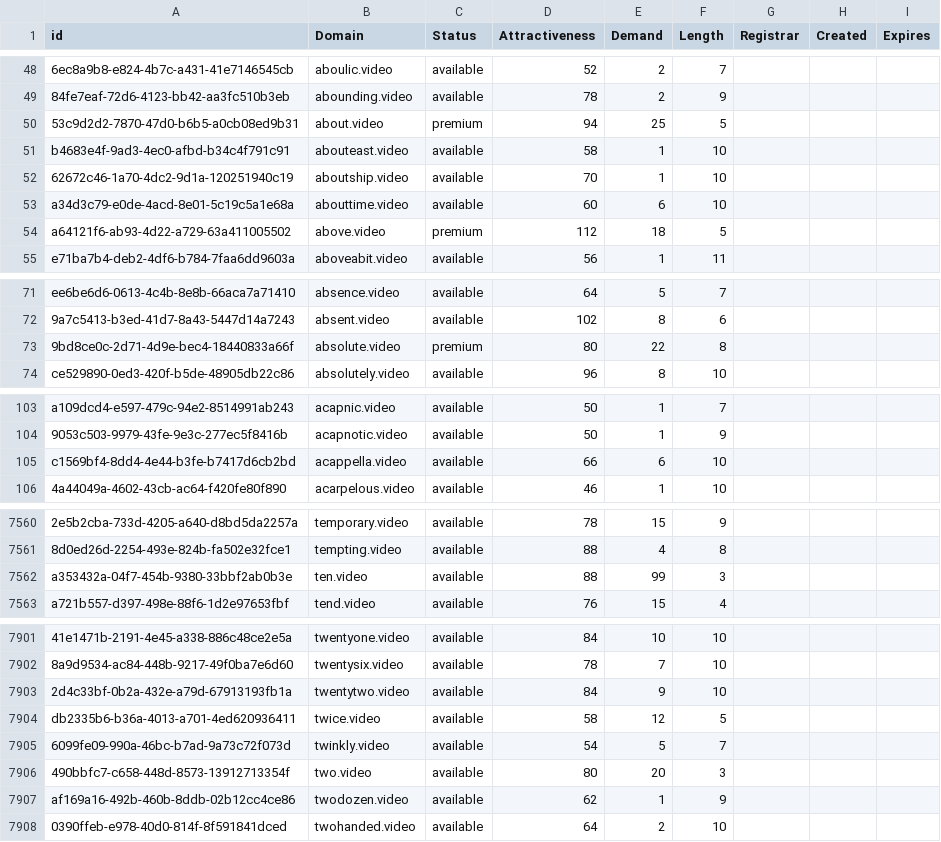
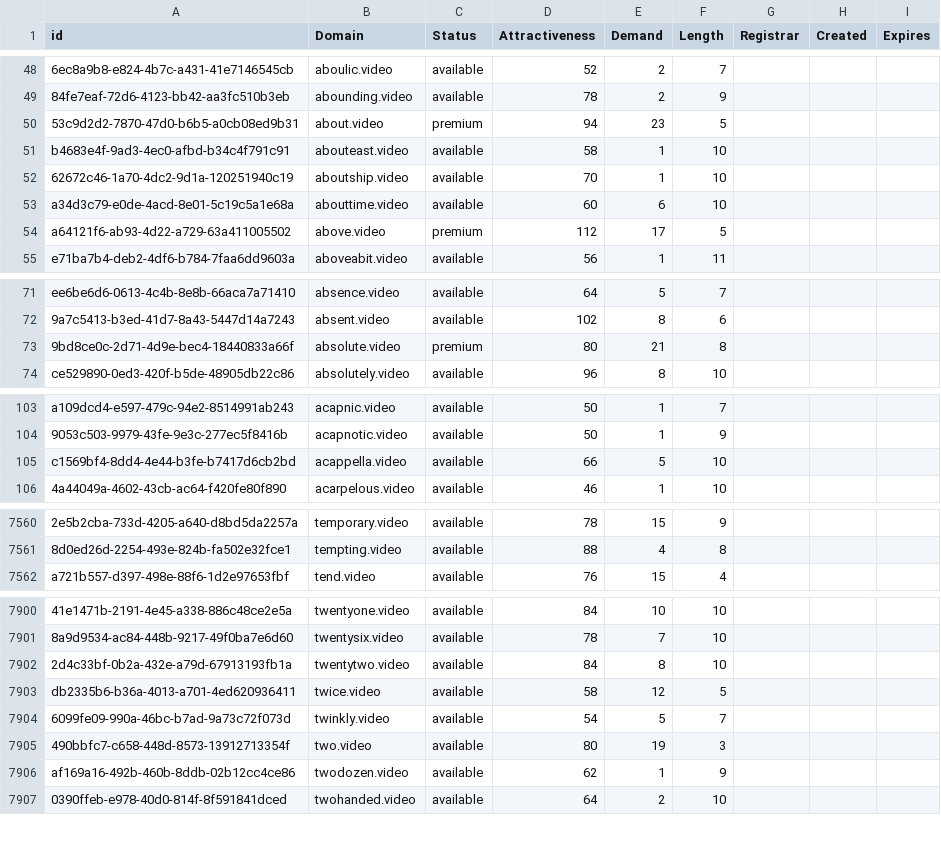
Before and after one commit to UniqueDomains/video-oneword-domains, a CSV file: video.csv, drawn as a sheet; only a part is shown, gaps mark what is left out; removed rows and columns are numbered as before the commit, all else as after; the diff covers the shown part only; the diff names each change by its address in the sheet, - before the commit and + after, or states it on an @@ line.

Commit message:
Domains update

```diff
--- a/video.csv
+++ b/video.csv
-E50 (Demand): 25
+E50 (Demand): 23
-E54 (Demand): 18
+E54 (Demand): 17
-E73 (Demand): 22
+E73 (Demand): 21
-E105 (Demand): 6
+E105 (Demand): 5
-row 7562: a353432a-04f7-454b-9380-33bbf2ab0b3e | ten.video | available | 88 | 99 | 3
-E7902 (Demand): 9
+E7902 (Demand): 8
-E7905 (Demand): 20
+E7905 (Demand): 19
```
Also changed, not shown: 13 edited cells elsewhere in this file, 2 other files.
